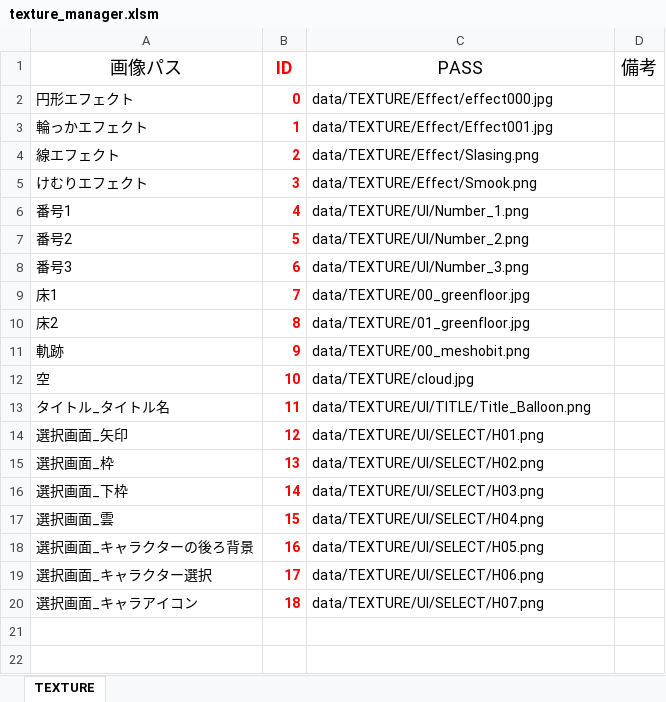
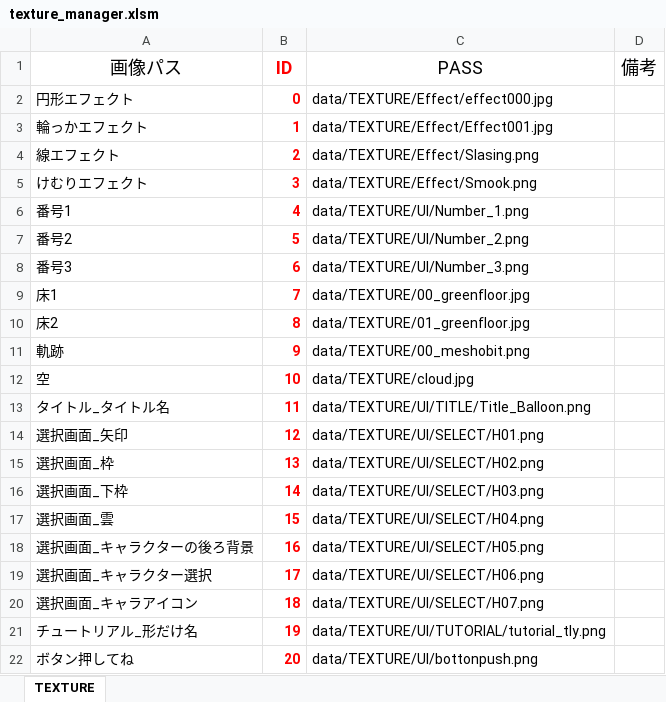
Before and after one commit to Nishin3614/Balloon, an Excel workbook: data/LOAD/TEXTURE/texture_manager.xlsm, sheet TEXTURE, drawn as a sheet; values as stored, in another font and other column widths than the file's, no borders; charts and pictures not drawn; the diff names each change by its address in the sheet, - before the commit and + after, or states it on an @@ line.

```diff
--- a/data/LOAD/TEXTURE/texture_manager.xlsm (sheet TEXTURE)
+++ b/data/LOAD/TEXTURE/texture_manager.xlsm (sheet TEXTURE)
+row 21: チュートリアル_形だけ名 | 19 | data/TEXTURE/UI/TUTORIAL/tutorial_tly.png
+row 22: ボタン押してね | 20 | data/TEXTURE/UI/bottonpush.png
```
Also changed, not shown: 14 other files.
